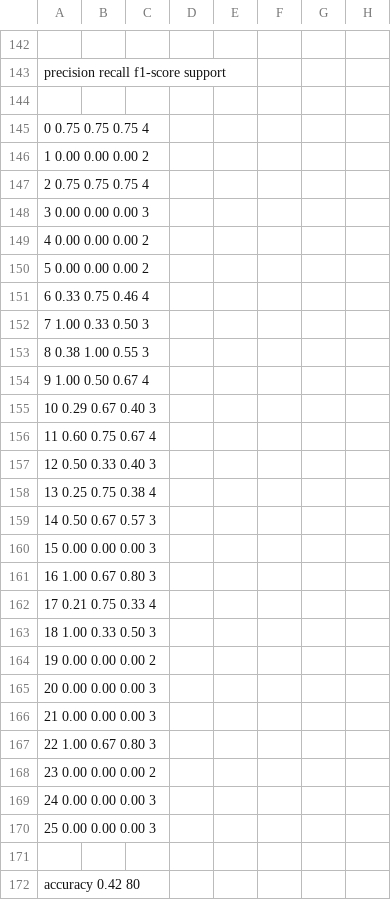
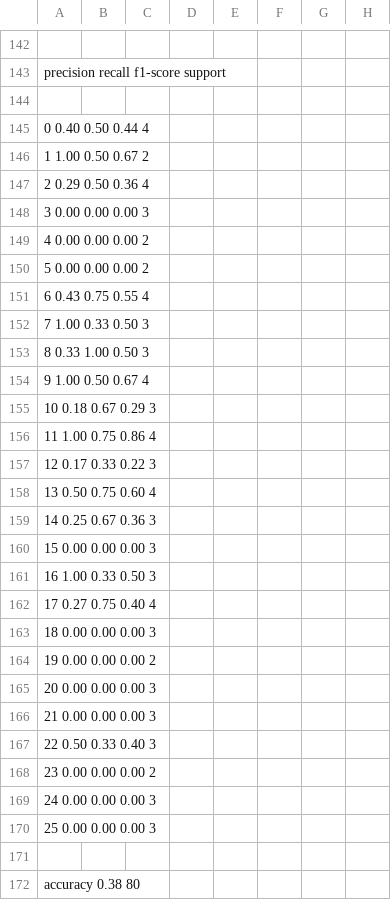
Before and after one commit to AvkashSharma/COMP472, a CSV file: output/Base-MLP-DS1.csv, drawn as a sheet; only a part is shown, gaps mark what is left out; the diff covers the shown part only; the diff names each change by its address in the sheet, - before the commit and + after, or states it on an @@ line.

```diff
--- a/output/Base-MLP-DS1.csv
+++ b/output/Base-MLP-DS1.csv
-A145: 0 0.75 0.75 0.75 4
+A145: 0 0.40 0.50 0.44 4
-A146: 1 0.00 0.00 0.00 2
+A146: 1 1.00 0.50 0.67 2
-A147: 2 0.75 0.75 0.75 4
+A147: 2 0.29 0.50 0.36 4
-A151: 6 0.33 0.75 0.46 4
+A151: 6 0.43 0.75 0.55 4
-A153: 8 0.38 1.00 0.55 3
+A153: 8 0.33 1.00 0.50 3
-A155: 10 0.29 0.67 0.40 3
+A155: 10 0.18 0.67 0.29 3
-A156: 11 0.60 0.75 0.67 4
+A156: 11 1.00 0.75 0.86 4
-A157: 12 0.50 0.33 0.40 3
+A157: 12 0.17 0.33 0.22 3
-A158: 13 0.25 0.75 0.38 4
+A158: 13 0.50 0.75 0.60 4
-A159: 14 0.50 0.67 0.57 3
+A159: 14 0.25 0.67 0.36 3
-A161: 16 1.00 0.67 0.80 3
+A161: 16 1.00 0.33 0.50 3
-A162: 17 0.21 0.75 0.33 4
+A162: 17 0.27 0.75 0.40 4
-A163: 18 1.00 0.33 0.50 3
+A163: 18 0.00 0.00 0.00 3
-A167: 22 1.00 0.67 0.80 3
+A167: 22 0.50 0.33 0.40 3
-A172: accuracy 0.42 80
+A172: accuracy 0.38 80
```
Also changed, not shown: 68 edited cells elsewhere in this file, output/Base-MLP-DS2.csv, output/Best-DT-DS1.csv, 3 other files.
